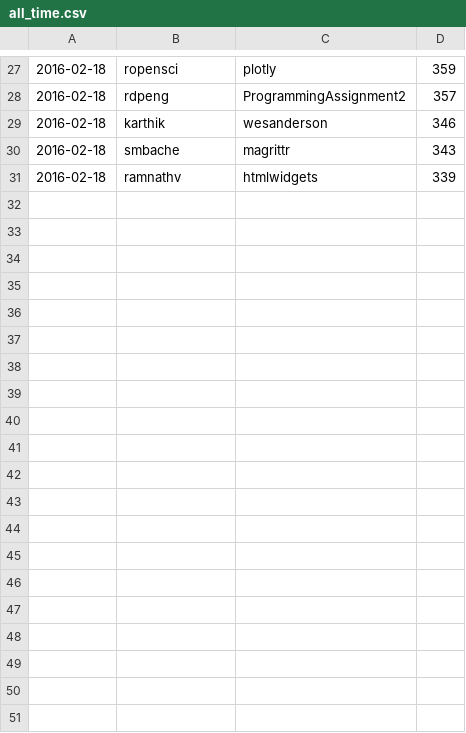
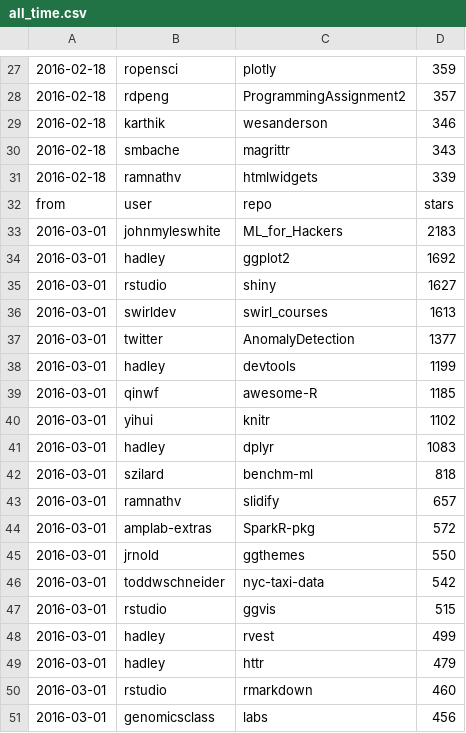
Before and after one commit to qinwf/awesome-R, a CSV file: all_time.csv, drawn as a sheet; only a part is shown, gaps mark what is left out; the diff covers the shown part only; the diff names each change by its address in the sheet, - before the commit and + after, or states it on an @@ line.

```diff
--- a/all_time.csv
+++ b/all_time.csv
+row 32: from | user | repo | stars
+row 33: 2016-03-01 | johnmyleswhite | ML_for_Hackers | 2183
+row 34: 2016-03-01 | hadley | ggplot2 | 1692
+row 35: 2016-03-01 | rstudio | shiny | 1627
+row 36: 2016-03-01 | swirldev | swirl_courses | 1613
+row 37: 2016-03-01 | twitter | AnomalyDetection | 1377
+row 38: 2016-03-01 | hadley | devtools | 1199
+row 39: 2016-03-01 | qinwf | awesome-R | 1185
+row 40: 2016-03-01 | yihui | knitr | 1102
+row 41: 2016-03-01 | hadley | dplyr | 1083
+row 42: 2016-03-01 | szilard | benchm-ml | 818
+row 43: 2016-03-01 | ramnathv | slidify | 657
+row 44: 2016-03-01 | amplab-extras | SparkR-pkg | 572
+row 45: 2016-03-01 | jrnold | ggthemes | 550
+row 46: 2016-03-01 | toddwschneider | nyc-taxi-data | 542
+row 47: 2016-03-01 | rstudio | ggvis | 515
+row 48: 2016-03-01 | hadley | rvest | 499
+row 49: 2016-03-01 | hadley | httr | 479
+row 50: 2016-03-01 | rstudio | rmarkdown | 460
+row 51: 2016-03-01 | genomicsclass | labs | 456
```
Also changed, not shown: 11 added rows elsewhere in this file, trending.csv, 3 other files.
